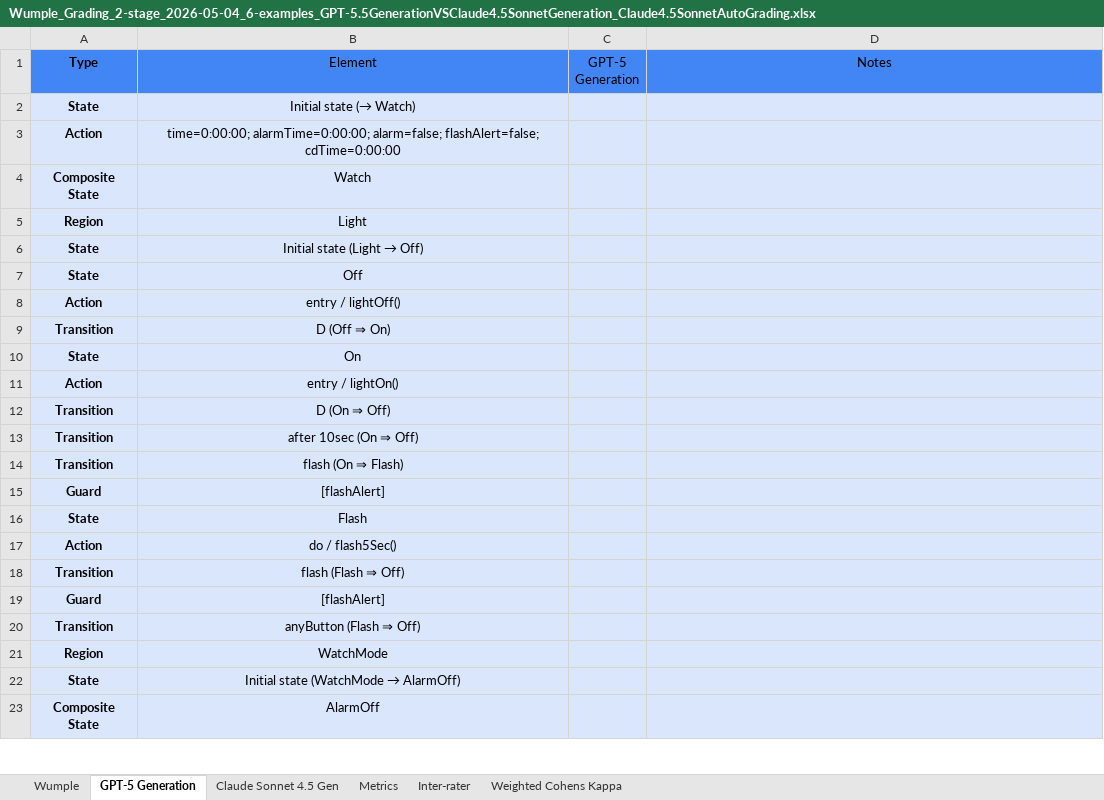
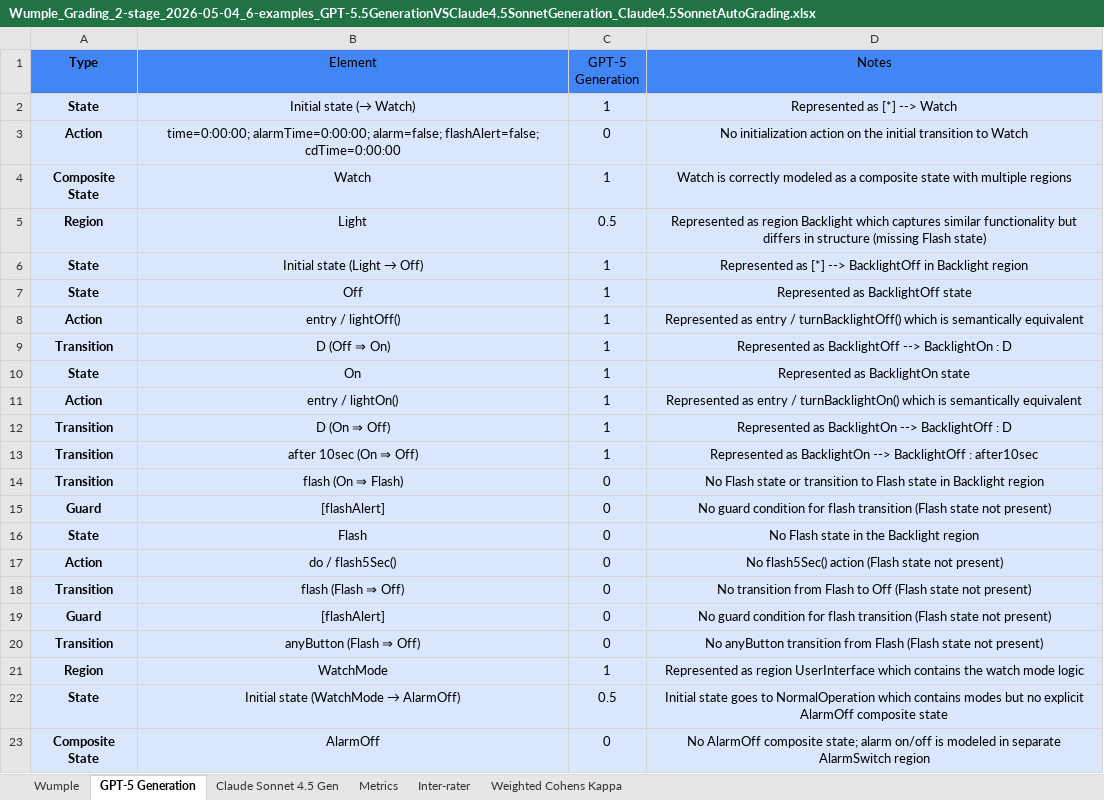
Before and after one commit to ma-nadeau/llm-automated-state-machine-generation-assessment, an Excel workbook: Wumple/Grading/2 stage/2026-03-16/Wumple_Grading_2-stage_2026-05-04_6-examples_GPT-5.5GenerationVSClaude4.5SonnetGeneration_Claude4.5SonnetAutoGrading.xlsx, sheet GPT-5 Generation, drawn as a sheet; only a part is shown; values as stored, in another font and other column widths than the file's, no borders; table styles not drawn; the diff covers the shown part only; the diff names each change by its address in the sheet, - before the commit and + after, or states it on an @@ line.

```diff
--- a/Wumple/Grading/2 stage/2026-03-16/Wumple_Grading_2-stage_2026-05-04_6-examples_GPT-5.5GenerationVSClaude4.5SonnetGeneration_Claude4.5SonnetAutoGrading.xlsx (sheet GPT-5 Generation)
+++ b/Wumple/Grading/2 stage/2026-03-16/Wumple_Grading_2-stage_2026-05-04_6-examples_GPT-5.5GenerationVSClaude4.5SonnetGeneration_Claude4.5SonnetAutoGrading.xlsx (sheet GPT-5 Generation)
-C2 (GPT-5 Generation): (empty)
+C2 (GPT-5 Generation): 1
-D2 (Notes): (empty)
+D2 (Notes): Represented as [*] --> Watch
-C3 (GPT-5 Generation): (empty)
+C3 (GPT-5 Generation): 0
-D3 (Notes): (empty)
+D3 (Notes): No initialization action on the initial transition to Watch
-C4 (GPT-5 Generation): (empty)
+C4 (GPT-5 Generation): 1
-D4 (Notes): (empty)
+D4 (Notes): Watch is correctly modeled as a composite state with multiple regions
-C5 (GPT-5 Generation): (empty)
+C5 (GPT-5 Generation): 0.5
-D5 (Notes): (empty)
+D5 (Notes): Represented as region Backlight which captures similar functionality but differs in structure (missing Flash state)
-C6:C13 (GPT-5 Generation): (empty)
+C6:C13 (GPT-5 Generation): 1
-D6 (Notes): (empty)
+D6 (Notes): Represented as [*] --> BacklightOff in Backlight region
-D7 (Notes): (empty)
+D7 (Notes): Represented as BacklightOff state
-D8 (Notes): (empty)
+D8 (Notes): Represented as entry / turnBacklightOff() which is semantically equivalent
-D9 (Notes): (empty)
+D9 (Notes): Represented as BacklightOff --> BacklightOn : D
-D10 (Notes): (empty)
+D10 (Notes): Represented as BacklightOn state
-D11 (Notes): (empty)
+D11 (Notes): Represented as entry / turnBacklightOn() which is semantically equivalent
-D12 (Notes): (empty)
+D12 (Notes): Represented as BacklightOn --> BacklightOff : D
-D13 (Notes): (empty)
+D13 (Notes): Represented as BacklightOn --> BacklightOff : after10sec
-C14:C20 (GPT-5 Generation): (empty)
+C14:C20 (GPT-5 Generation): 0
-D14 (Notes): (empty)
+D14 (Notes): No Flash state or transition to Flash state in Backlight region
-D15 (Notes): (empty)
+D15 (Notes): No guard condition for flash transition (Flash state not present)
-D16 (Notes): (empty)
+D16 (Notes): No Flash state in the Backlight region
-D17 (Notes): (empty)
+D17 (Notes): No flash5Sec() action (Flash state not present)
-D18 (Notes): (empty)
+D18 (Notes): No transition from Flash to Off (Flash state not present)
-D19 (Notes): (empty)
+D19 (Notes): No guard condition for flash transition (Flash state not present)
-D20 (Notes): (empty)
+D20 (Notes): No anyButton transition from Flash (Flash state not present)
-C21 (GPT-5 Generation): (empty)
+C21 (GPT-5 Generation): 1
-D21 (Notes): (empty)
+D21 (Notes): Represented as region UserInterface which contains the watch mode logic
-C22 (GPT-5 Generation): (empty)
+C22 (GPT-5 Generation): 0.5
-D22 (Notes): (empty)
+D22 (Notes): Initial state goes to NormalOperation which contains modes but no explicit AlarmOff composite state
-C23 (GPT-5 Generation): (empty)
+C23 (GPT-5 Generation): 0
-D23 (Notes): (empty)
+D23 (Notes): No AlarmOff composite state; alarm on/off is modeled in separate AlarmSwitch region
```
Also changed, not shown: 186 edited cells elsewhere in this sheet, sheet Weighted Cohens Kappa, sheet Inter-rater, sheet Metrics, SSC7/Grading/2 stage/2026-03-17/SSC7_Grading_2-stage_2026-05-04_6-examples_GPT-5.5GenerationVSClaude4.5SonnetGeneration_Claude4.5SonnetAutoGrading.xlsx, SSC7/Grading/2 stage/2026-03-17/SSC7_Grading_2-stage_2026-05-04_6-examples_Gemini3.1ProPreviewGenerationVSClaude4.5SonnetGeneration_Claude4.5SonnetAutoGrading.xlsx, 15 other files.
